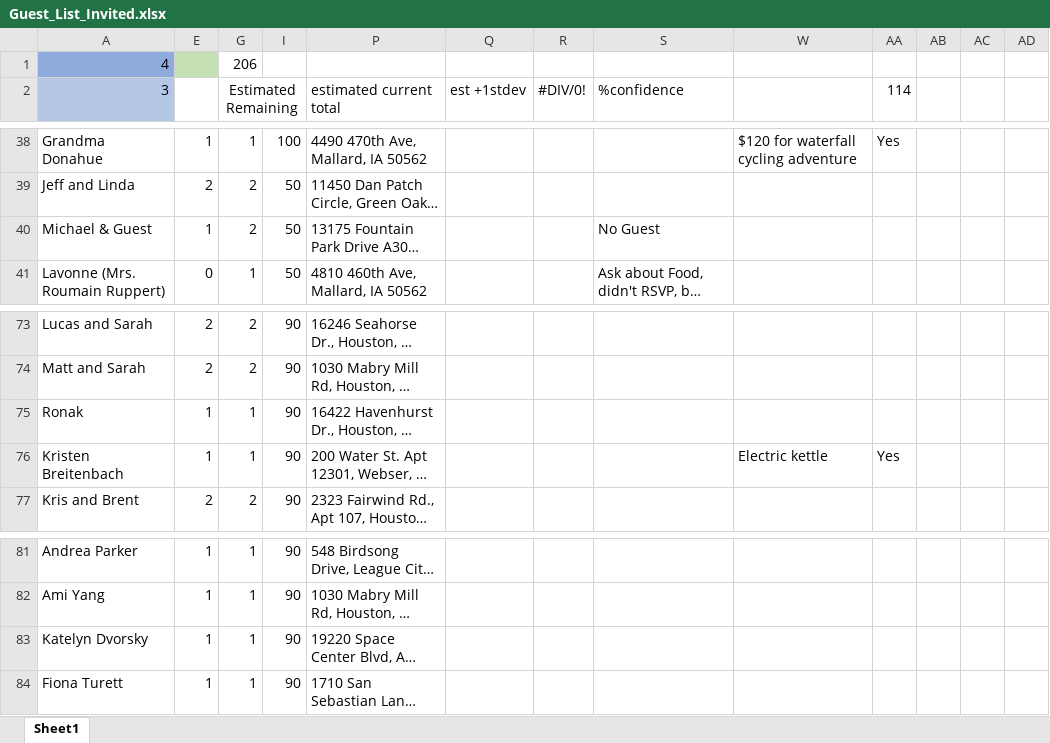
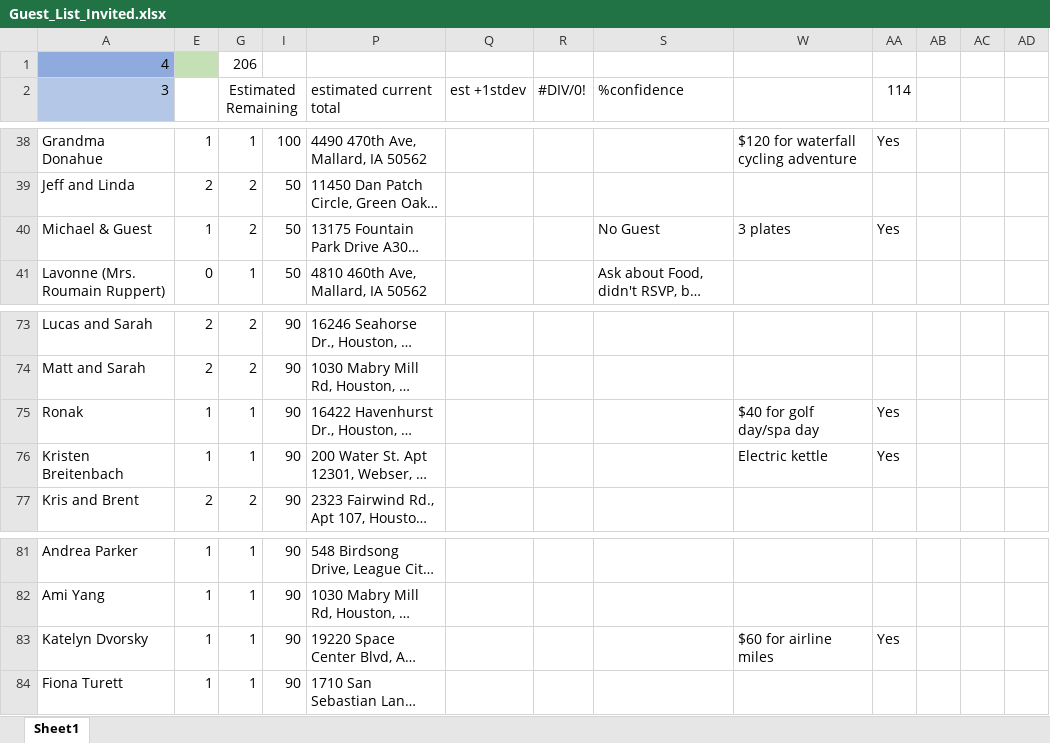
Before and after one commit to farrell49/Farrell_Garrett_Wedding, an Excel workbook: Guest_List_Invited.xlsx, sheet Sheet1, drawn as a sheet; only a part is shown, gaps mark what is left out; long unchanged cells end in …; values as stored, in another font and other column widths than the file's, no borders; conditional formats not drawn; the diff names each change by its address in the sheet, - before the commit and + after, or states it on an @@ line.

Commit message:
Updated Thank You notes

```diff
--- a/Guest_List_Invited.xlsx (sheet Sheet1)
+++ b/Guest_List_Invited.xlsx (sheet Sheet1)
-W40: (empty)
+W40: 3 plates
-AA40 (114): (empty)
+AA40 (114): Yes
-W75: (empty)
+W75: $40 for golf day/spa day
-AA75 (114): (empty)
+AA75 (114): Yes
-W83: (empty)
+W83: $60 for airline miles
-AA83 (114): (empty)
+AA83 (114): Yes
```
